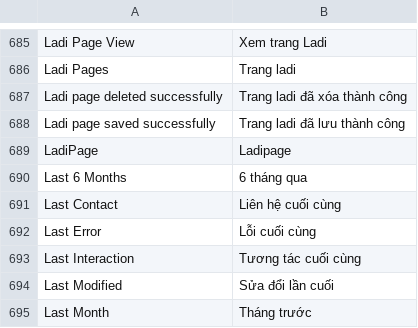
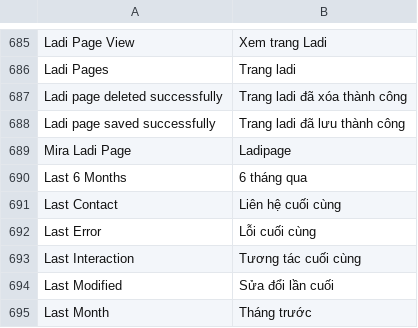
Before and after one commit to danhhaole/MBW_TRANSITION_HUB, a CSV file: mbw_mira/translations/vi.csv, drawn as a sheet; only a part is shown, gaps mark what is left out.

```diff
--- a/mbw_mira/translations/vi.csv
+++ b/mbw_mira/translations/vi.csv
@@ -711,3 +711,3 @@ Ladi page deleted successfully,Trang ladi đã xóa thành công
 Ladi page saved successfully,Trang ladi đã lưu thành công
-LadiPage,Ladipage
+Mira Ladi Page,Ladipage
 Last 6 Months,6 tháng qua
```
Also changed, not shown: 18 other files.
